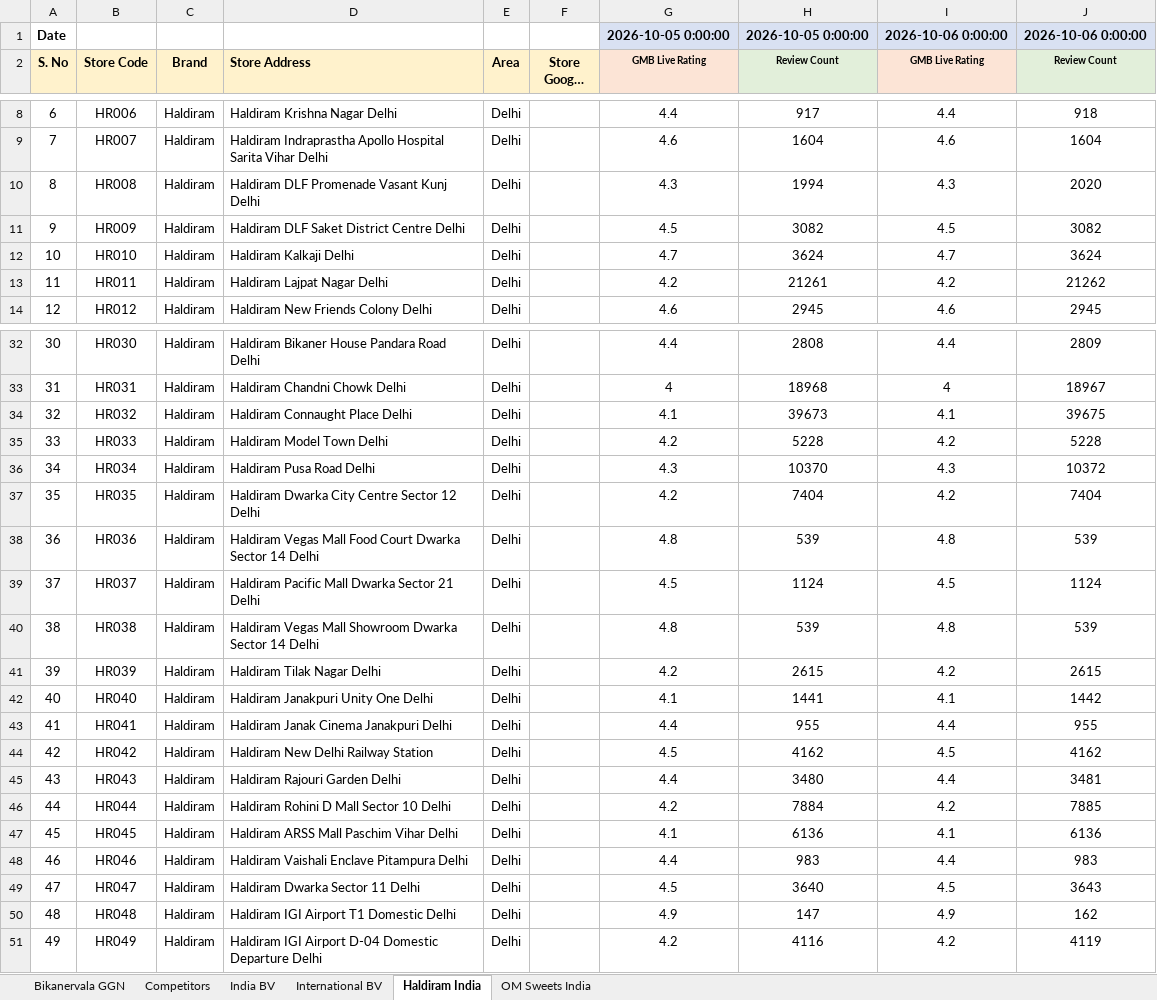
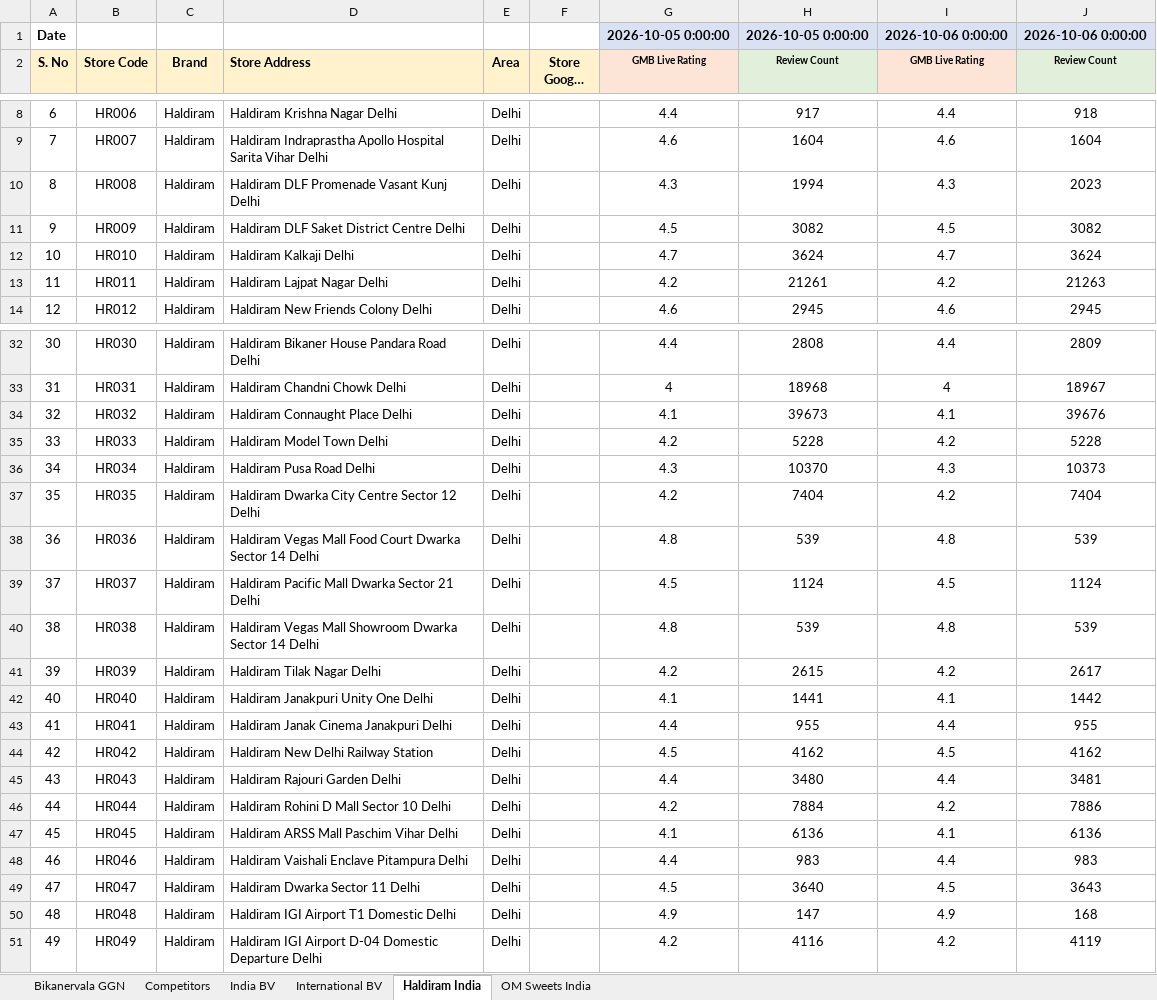
Before and after one commit to bikanervalap61/Auto-Ratting-Scrapper, an Excel workbook: Outlet name and Link.xlsx, sheet Haldiram India, drawn as a sheet; only a part is shown, gaps mark what is left out; long unchanged cells end in …; values as stored, in another font and other column widths than the file's, no borders; the diff covers the shown part only; the diff names each change by its address in the sheet, - before the commit and + after, or states it on an @@ line.

```diff
--- a/Outlet name and Link.xlsx (sheet Haldiram India)
+++ b/Outlet name and Link.xlsx (sheet Haldiram India)
-J10 (Review Count): 2020
+J10 (Review Count): 2023
-J13 (Review Count): 21262
+J13 (Review Count): 21263
-J34 (Review Count): 39675
+J34 (Review Count): 39676
-J36 (Review Count): 10372
+J36 (Review Count): 10373
-J41 (Review Count): 2615
+J41 (Review Count): 2617
-J46 (Review Count): 7885
+J46 (Review Count): 7886
-J50 (Review Count): 162
+J50 (Review Count): 168
```
Also changed, not shown: 11 edited cells elsewhere in this sheet, sheet India BV, sheet Competitors, sheet Bikanervala GGN, sheet International BV, sheet OM Sweets India.
